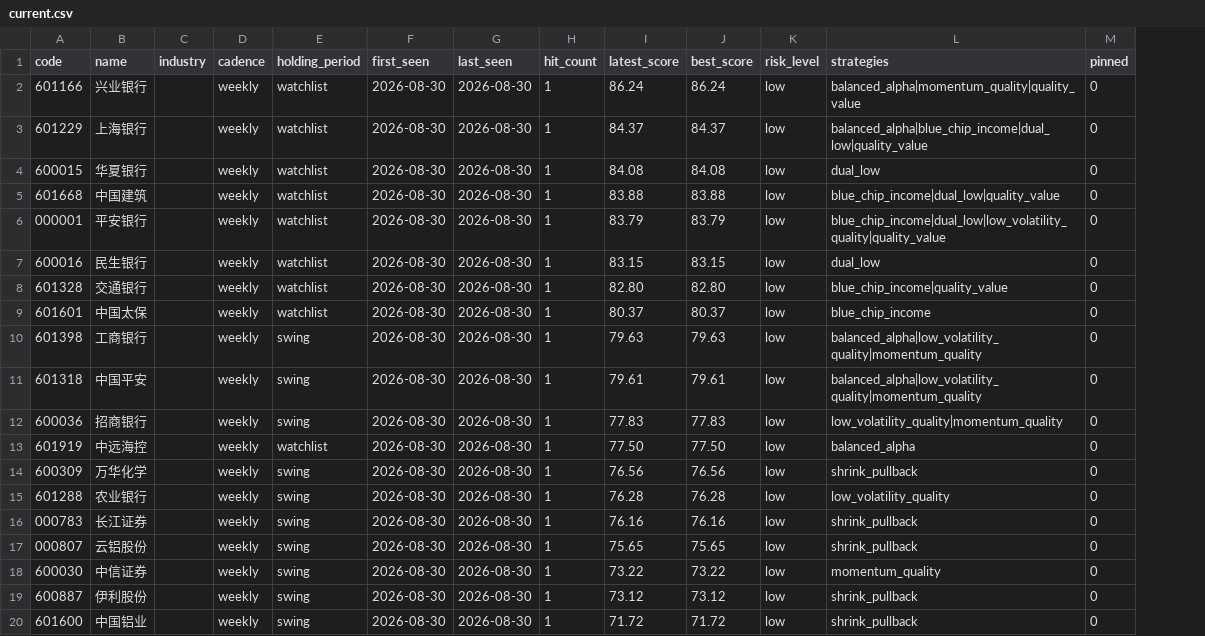
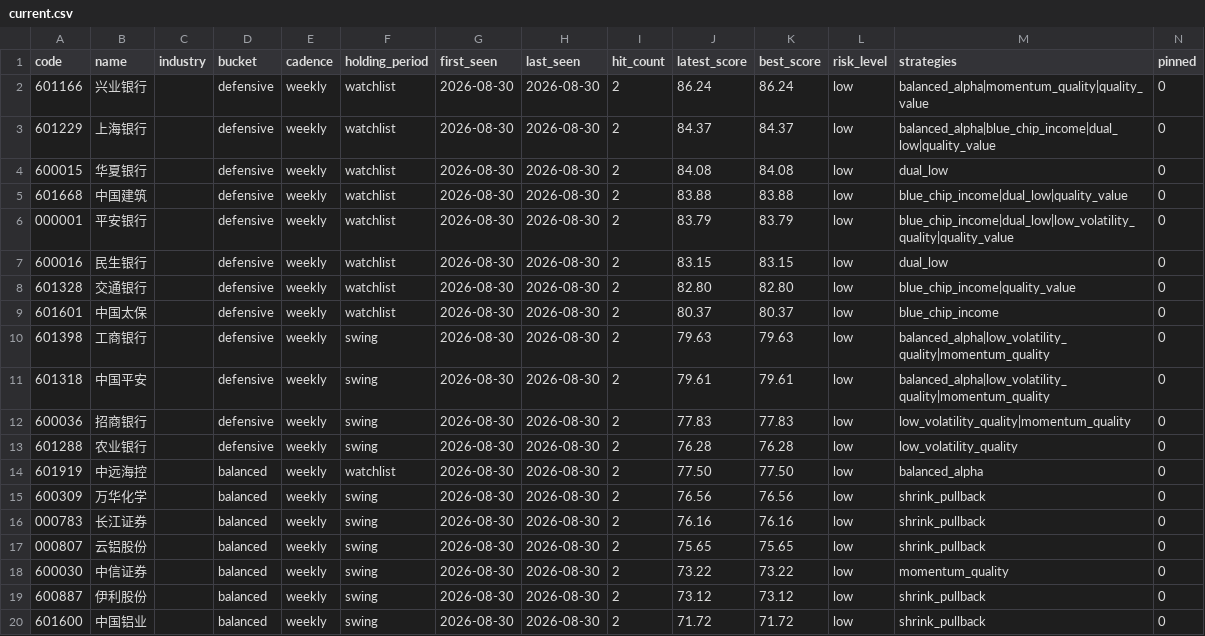
Before and after one commit to gong97/daily-stock-analysis-private, a CSV file: data/watchlist/current.csv, drawn as a sheet; removed rows and columns are numbered as before the commit, all else as after; the diff names each change by its address in the sheet, - before the commit and + after, or states it on an @@ line.

```diff
--- a/data/watchlist/current.csv
+++ b/data/watchlist/current.csv
+column D (bucket), rows 2-12: all defensive; rows 14-20: all balanced
-I2:I12 (hit_count): 1
+I2:I12 (hit_count): 2
+row 13: 601288 | 农业银行 |  | defensive | weekly | swing | 2026-08-30 | 2026-08-30 | 2 | 76.28 | 76.28 | low | low_volatility_quality | 0
-I14:I15 (hit_count): 1
+I14:I15 (hit_count): 2
-row 15: 601288 | 农业银行 |  | weekly | swing | 2026-08-30 | 2026-08-30 | 1 | 76.28 | 76.28 | low | low_volatility_quality | 0
-I16:I20 (hit_count): 1
+I16:I20 (hit_count): 2
```
Also changed, not shown: 4 other files.
